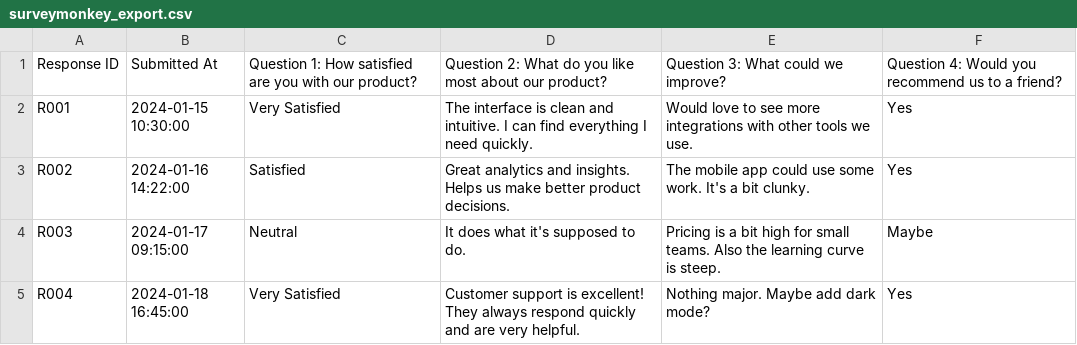
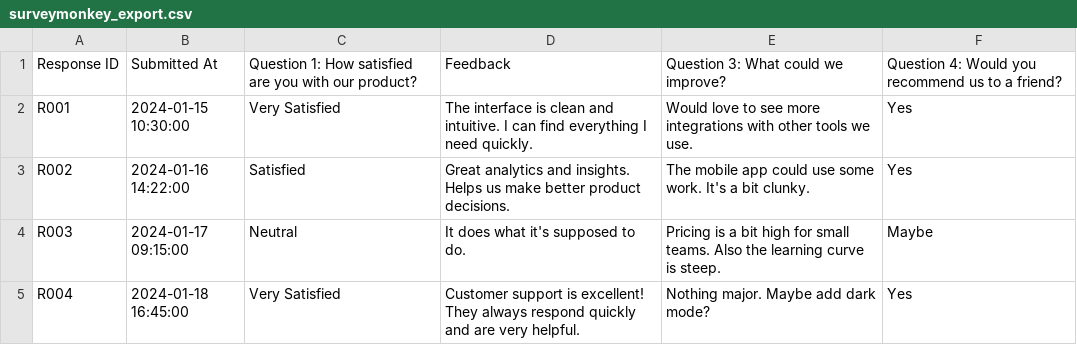
Before and after one commit to ProductLogik/productlogik, a CSV file: docs/sample_data/surveymonkey_export.csv, drawn as a sheet; only a part is shown.

```diff
--- a/docs/sample_data/surveymonkey_export.csv
+++ b/docs/sample_data/surveymonkey_export.csv
@@ -1,2 +1,2 @@
-Response ID,Submitted At,Question 1: How satisfied are you with our product?,Question 2: What do you like most about our product?,Question 3: What could we improve?,Question 4: Would you recommend us to a friend?
+Response ID,Submitted At,Question 1: How satisfied are you with our product?,Feedback,Question 3: What could we improve?,Question 4: Would you recommend us to a friend?
 R001,2024-01-15 10:30:00,Very Satisfied,The interface is clean and intuitive. I can find everything I need quickly.,Would love to see more integrations with other tools we use.,Yes
```
Also changed, not shown: docs/sample_data/generic_feedback.csv, 31 other files.
